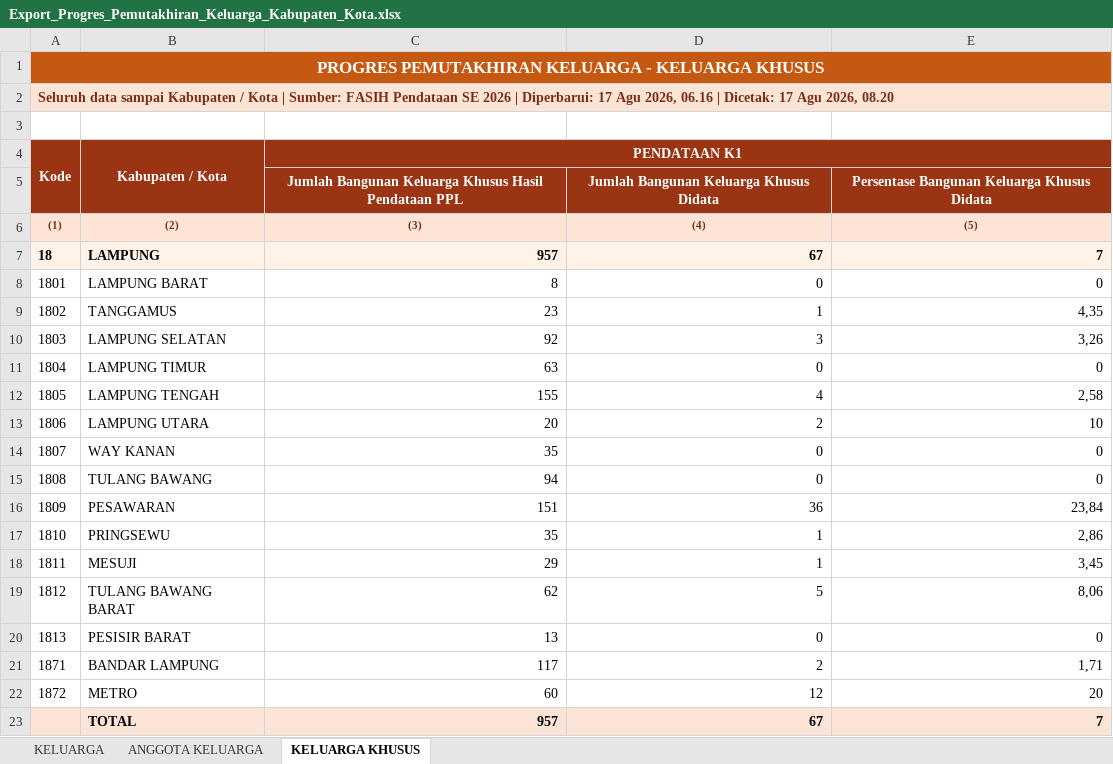
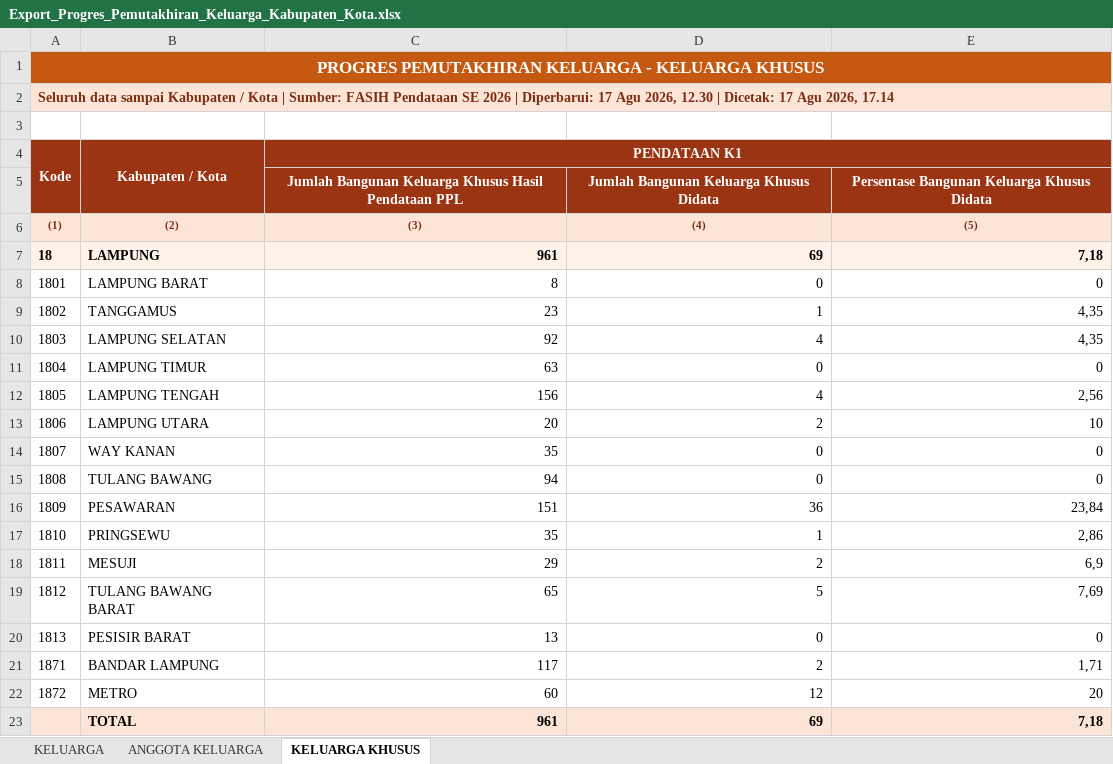
Before and after one commit to stathub1800/SE2026, an Excel workbook: data/Export_Progres_Pemutakhiran_Keluarga_Kabupaten_Kota.xlsx, sheet KELUARGA KHUSUS, drawn as a sheet; values as stored, in another font and other column widths than the file's, no borders; removed rows and columns are numbered as before the commit, all else as after; the diff names each change by its address in the sheet, - before the commit and + after, or states it on an @@ line.

```diff
--- a/data/Export_Progres_Pemutakhiran_Keluarga_Kabupaten_Kota.xlsx (sheet KELUARGA KHUSUS)
+++ b/data/Export_Progres_Pemutakhiran_Keluarga_Kabupaten_Kota.xlsx (sheet KELUARGA KHUSUS)
-A2 (Kode): …Agu 2026, 06.16 | Dicetak: 17 Agu 2026, 08.20
+A2 (Kode): …Agu 2026, 12.30 | Dicetak: 17 Agu 2026, 17.14
-C7 (PENDATAAN K1): 957
+C7 (PENDATAAN K1): 961
-D7: 67
+D7: 69
-E7: 7
+E7: 7,18
-D10: 3
+D10: 4
-E10: 3,26
+E10: 4,35
-C12 (PENDATAAN K1): 155
+C12 (PENDATAAN K1): 156
-E12: 2,58
+E12: 2,56
-D18: 1
+D18: 2
-E18: 3,45
+E18: 6,9
-C19 (PENDATAAN K1): 62
+C19 (PENDATAAN K1): 65
-E19: 8,06
+E19: 7,69
-row 23:  | TOTAL | 957 | 67 | 7
+row 23:  | TOTAL | 961 | 69 | 7,18
```
Also changed, not shown: sheet KELUARGA, sheet ANGGOTA KELUARGA, data/Export_Progres_Pendataan_Kabupaten_Kota.xlsx, 1 other file.
